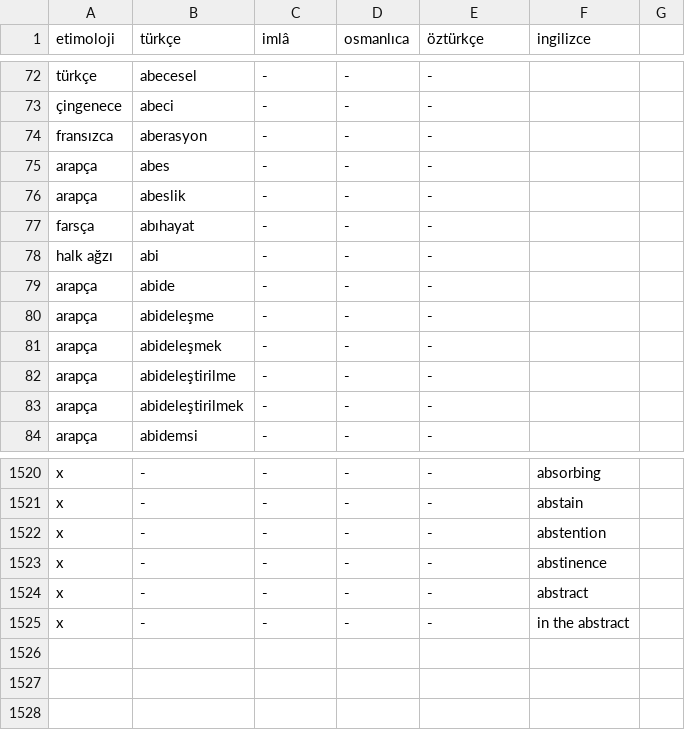
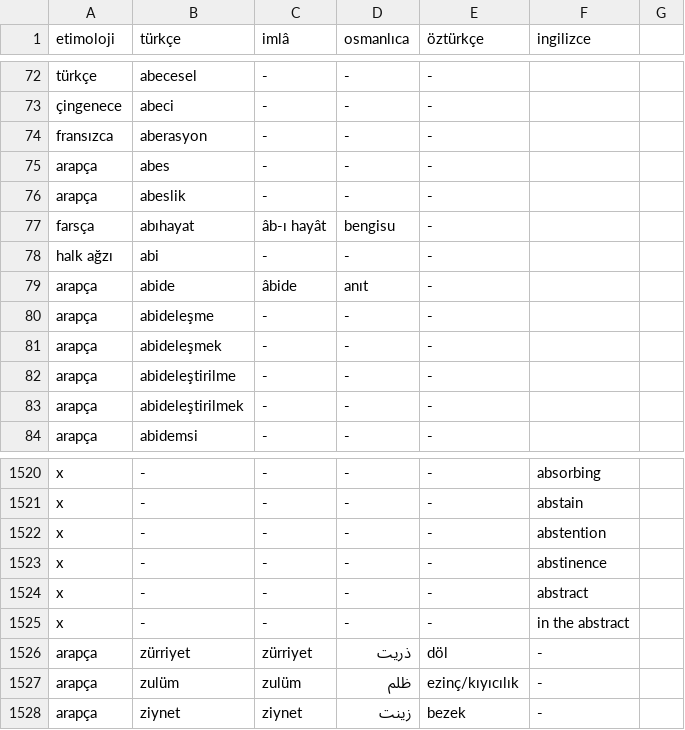
Before and after one commit to eneskalaycidev/turkceimla-db, a CSV file: db.csv, drawn as a sheet; only a part is shown, gaps mark what is left out; the diff names each change by its address in the sheet, - before the commit and + after, or states it on an @@ line.

```diff
--- a/db.csv
+++ b/db.csv
-C77 (imlâ): -
+C77 (imlâ): âb-ı hayât
-D77 (osmanlıca): -
+D77 (osmanlıca): bengisu
-C79 (imlâ): -
+C79 (imlâ): âbide
-D79 (osmanlıca): -
+D79 (osmanlıca): anıt
+row 1526: arapça | zürriyet | zürriyet | ذريت | döl | -
+row 1527: arapça | zulüm | zulüm | ظلم | ezinç/kıyıcılık | -
+row 1528: arapça | ziynet | ziynet | زينت | bezek | -
```
